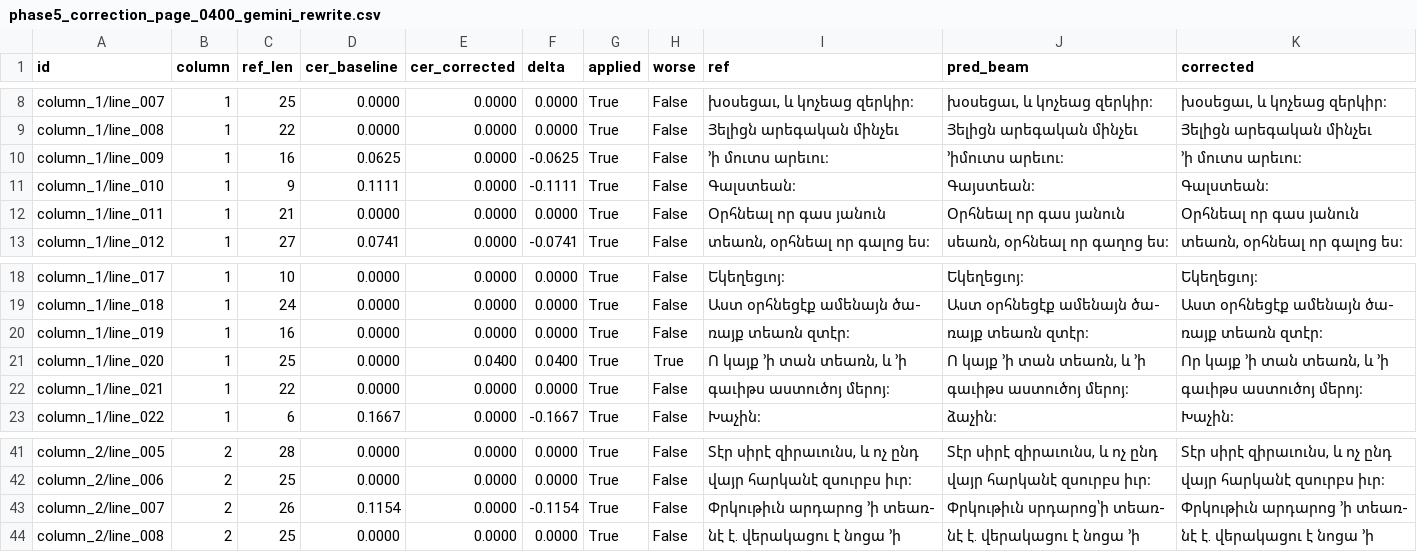
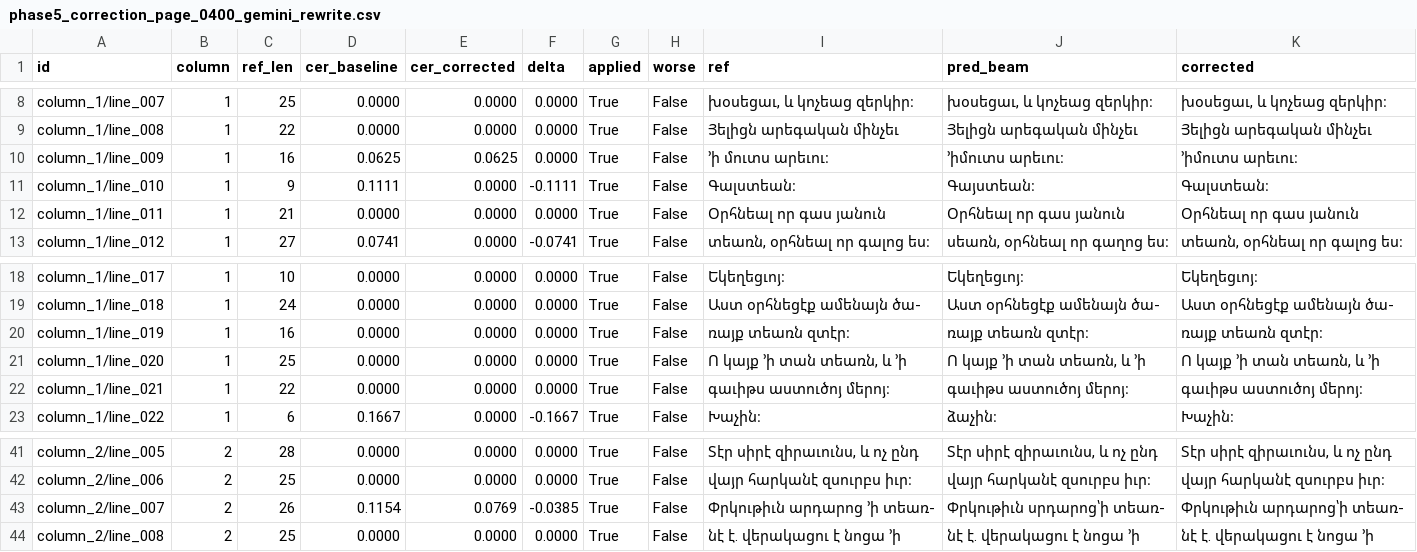
Before and after one commit to andylitalo/grabar-ocr, a CSV file: reports/phase5_correction_page_0400_gemini_rewrite.csv, drawn as a sheet; only a part is shown, gaps mark what is left out.

```diff
--- a/reports/phase5_correction_page_0400_gemini_rewrite.csv
+++ b/reports/phase5_correction_page_0400_gemini_rewrite.csv
@@ -9,3 +9,3 @@ column_1/line_007,1,25,0.0000,0.0000,0.0000,True,False,"խօսեցաւ, և կո
 column_1/line_008,1,22,0.0000,0.0000,0.0000,True,False,Յելիցն արեգական մինչեւ,Յելիցն արեգական մինչեւ,Յելիցն արեգական մինչեւ
-column_1/line_009,1,16,0.0625,0.0000,-0.0625,True,False,՚ի մուտս արեւու։,՚իմուտս արեւու։,՚ի մուտս արեւու։
+column_1/line_009,1,16,0.0625,0.0625,0.0000,True,False,՚ի մուտս արեւու։,՚իմուտս արեւու։,՚իմուտս արեւու։
 column_1/line_010,1,9,0.1111,0.0000,-0.1111,True,False,Գալստեան։,Գայստեան։,Գալստեան։
@@ -20,3 +20,3 @@ column_1/line_018,1,24,0.0000,0.0000,0.0000,True,False,Աստ օրհնեցէք
 column_1/line_019,1,16,0.0000,0.0000,0.0000,True,False,ռայք տեառն զտէր։,ռայք տեառն զտէր։,ռայք տեառն զտէր։
-column_1/line_020,1,25,0.0000,0.0400,0.0400,True,True,"Ո կայք ՚ի տան տեառն, և ՚ի","Ո կայք ՚ի տան տեառն, և ՚ի","Որ կայք ՚ի տան տեառն, և ՚ի"
+column_1/line_020,1,25,0.0000,0.0000,0.0000,True,False,"Ո կայք ՚ի տան տեառն, և ՚ի","Ո կայք ՚ի տան տեառն, և ՚ի","Ո կայք ՚ի տան տեառն, և ՚ի"
 column_1/line_021,1,22,0.0000,0.0000,0.0000,True,False,գաւիթս աստուծոյ մերոյ։,գաւիթս աստուծոյ մերոյ։,գաւիթս աստուծոյ մերոյ։
@@ -42,3 +42,3 @@ column_2/line_005,2,28,0.0000,0.0000,0.0000,True,False,"Տէր սիրէ զիրա
 column_2/line_006,2,25,0.0000,0.0000,0.0000,True,False,վայր հարկանէ զսուրբս իւր։,վայր հարկանէ զսուրբս իւր։,վայր հարկանէ զսուրբս իւր։
-column_2/line_007,2,26,0.1154,0.0000,-0.1154,True,False,Փրկութիւն արդարոց ՚ի տեառ-,Փրկութիւն սրդարոց՝ի տեառ-,Փրկութիւն արդարոց ՚ի տեառ-
+column_2/line_007,2,26,0.1154,0.0769,-0.0385,True,False,Փրկութիւն արդարոց ՚ի տեառ-,Փրկութիւն սրդարոց՝ի տեառ-,Փրկութիւն արդարոց՝ի տեառ-
 column_2/line_008,2,25,0.0000,0.0000,0.0000,True,False,նէ է. վերակացու է նոցա ՚ի,նէ է. վերակացու է նոցա ՚ի,նէ է. վերակացու է նոցա ՚ի
```
Also changed, not shown: reports/phase5_correction_page_0251_gemini_minimal-edit.csv, reports/phase5_correction_page_0400_gemini_minimal-edit.csv, 12 other files.
